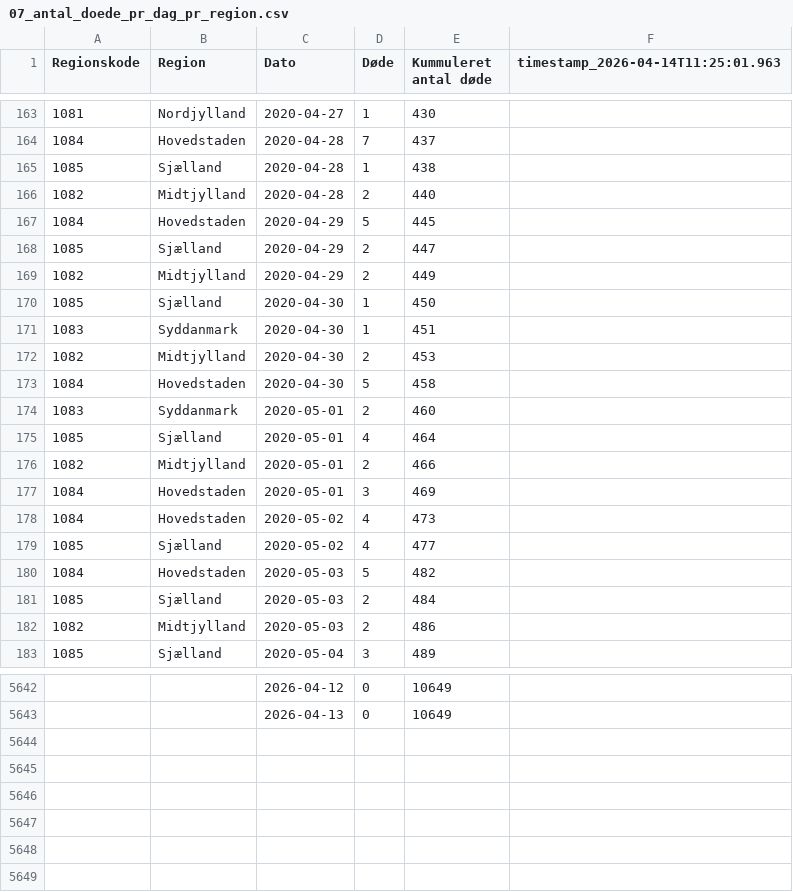
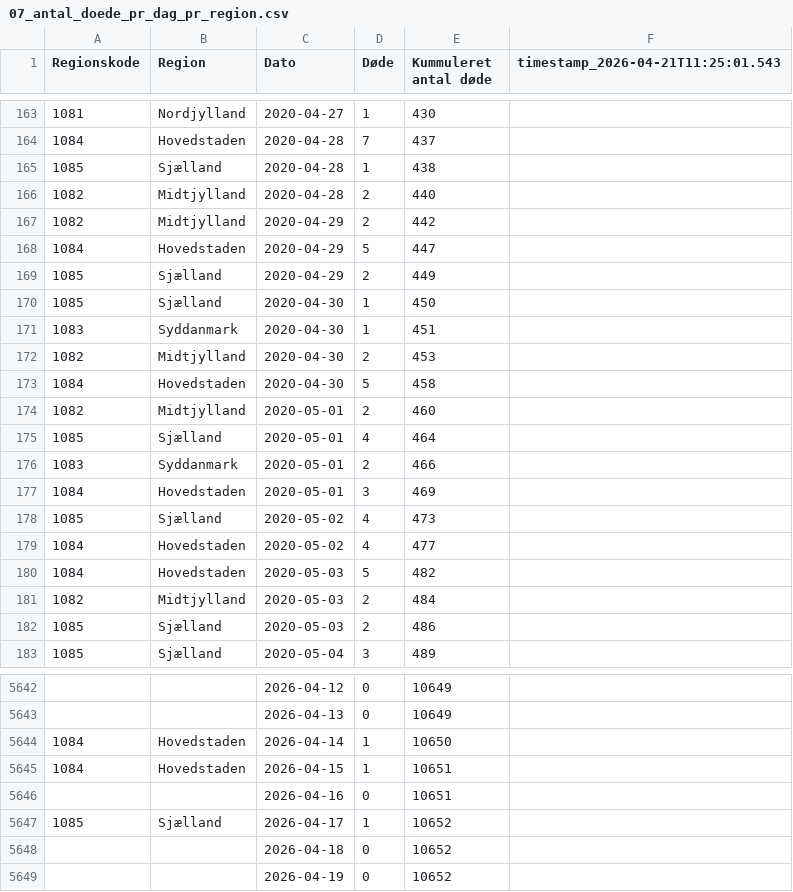
Before and after one commit to steenhulthin/infectious-diseases-data, a CSV file: docs/07_antal_doede_pr_dag_pr_region.csv, drawn as a sheet; only a part is shown, gaps mark what is left out; the diff covers the shown part only.

```diff
--- a/docs/07_antal_doede_pr_dag_pr_region.csv
+++ b/docs/07_antal_doede_pr_dag_pr_region.csv
@@ -1 +1 @@
-"Regionskode";"Region";"Dato";"Døde";"Kummuleret antal døde";"timestamp_2026-04-14T11:25:01.963"
+"Regionskode";"Region";"Dato";"Døde";"Kummuleret antal døde";"timestamp_2026-04-21T11:25:01.543"
@@ -166,5 +166,5 @@
 1082;Midtjylland;2020-04-28;2;440;
-1084;Hovedstaden;2020-04-29;5;445;
-1085;Sjælland;2020-04-29;2;447;
-1082;Midtjylland;2020-04-29;2;449;
+1082;Midtjylland;2020-04-29;2;442;
+1084;Hovedstaden;2020-04-29;5;447;
+1085;Sjælland;2020-04-29;2;449;
 1085;Sjælland;2020-04-30;1;450;
@@ -173,11 +173,11 @@
 1084;Hovedstaden;2020-04-30;5;458;
-1083;Syddanmark;2020-05-01;2;460;
+1082;Midtjylland;2020-05-01;2;460;
 1085;Sjælland;2020-05-01;4;464;
-1082;Midtjylland;2020-05-01;2;466;
+1083;Syddanmark;2020-05-01;2;466;
 1084;Hovedstaden;2020-05-01;3;469;
-1084;Hovedstaden;2020-05-02;4;473;
-1085;Sjælland;2020-05-02;4;477;
+1085;Sjælland;2020-05-02;4;473;
+1084;Hovedstaden;2020-05-02;4;477;
 1084;Hovedstaden;2020-05-03;5;482;
-1085;Sjælland;2020-05-03;2;484;
-1082;Midtjylland;2020-05-03;2;486;
+1082;Midtjylland;2020-05-03;2;484;
+1085;Sjælland;2020-05-03;2;486;
 1085;Sjælland;2020-05-04;3;489;
@@ -5643 +5643,7 @@
 ;;2026-04-13;0;10649;
+1084;Hovedstaden;2026-04-14;1;10650;
+1084;Hovedstaden;2026-04-15;1;10651;
+;;2026-04-16;0;10651;
+1085;Sjælland;2026-04-17;1;10652;
+;;2026-04-18;0;10652;
+;;2026-04-19;0;10652;
```
Also changed, not shown: 8 added rows, 8 removed rows and 11 edited cells elsewhere in this file, docs/06_nye_indlaeggelser_pr_region_pr_dag.csv, docs/08_bekraeftede_tilfaelde_pr_dag_pr_regions.csv, 26 other files.
